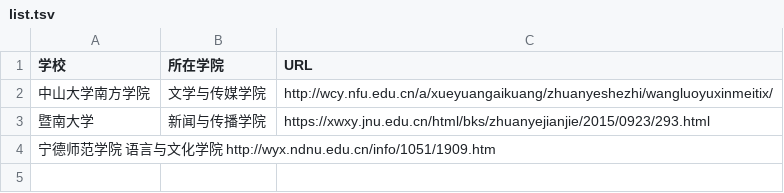
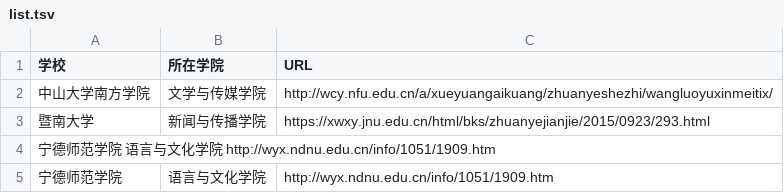
Before and after one commit to shmimy0423/list_newmedia_undergraduate_CN, a TSV file: list.tsv, drawn as a sheet; the diff names each change by its address in the sheet, - before the commit and + after, or states it on an @@ line.

Commit message:
tsv
加油

```diff
--- a/list.tsv
+++ b/list.tsv
+row 5: 宁德师范学院 | 语言与文化学院 | http://wyx.ndnu.edu.cn/info/1051/1909.htm
```
